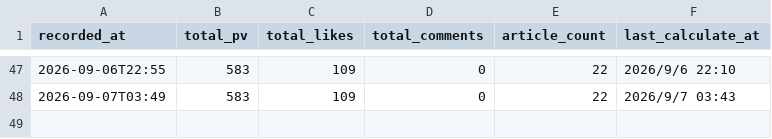
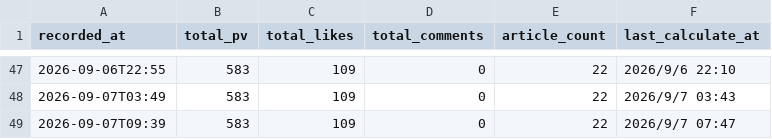
Before and after one commit to mihokyoda000-sys/note-article, a CSV file: data/stats.csv, drawn as a sheet; only a part is shown, gaps mark what is left out; the diff names each change by its address in the sheet, - before the commit and + after, or states it on an @@ line.

```diff
--- a/data/stats.csv
+++ b/data/stats.csv
+row 49: 2026-09-07T09:39 | 583 | 109 | 0 | 22 | 2026/9/7 07:47
```
Also changed, not shown: 3 other files.
